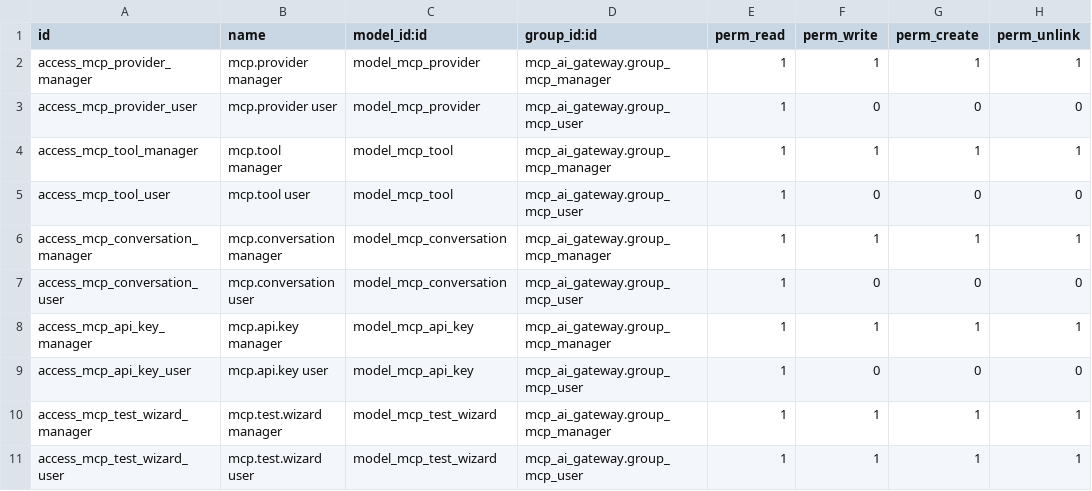
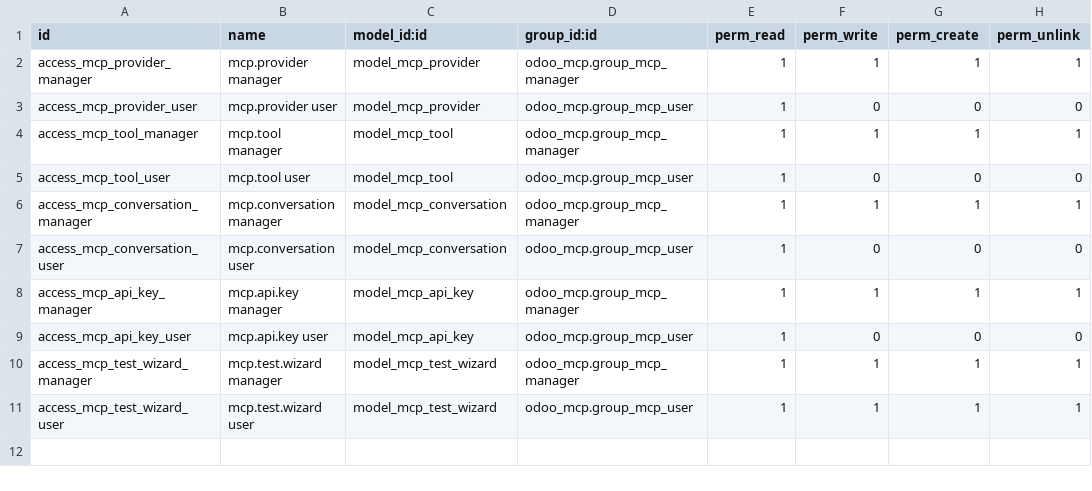
Before and after one commit to Falinwa-Vietnam/claude-odoo-mcp-gateway, a CSV file: security/ir.model.access.csv, drawn as a sheet.

```diff
--- a/security/ir.model.access.csv
+++ b/security/ir.model.access.csv
@@ -1,11 +1,11 @@
 id,name,model_id:id,group_id:id,perm_read,perm_write,perm_create,perm_unlink
-access_mcp_provider_manager,mcp.provider manager,model_mcp_provider,mcp_ai_gateway.group_mcp_manager,1,1,1,1
-access_mcp_provider_user,mcp.provider user,model_mcp_provider,mcp_ai_gateway.group_mcp_user,1,0,0,0
-access_mcp_tool_manager,mcp.tool manager,model_mcp_tool,mcp_ai_gateway.group_mcp_manager,1,1,1,1
-access_mcp_tool_user,mcp.tool user,model_mcp_tool,mcp_ai_gateway.group_mcp_user,1,0,0,0
-access_mcp_conversation_manager,mcp.conversation manager,model_mcp_conversation,mcp_ai_gateway.group_mcp_manager,1,1,1,1
-access_mcp_conversation_user,mcp.conversation user,model_mcp_conversation,mcp_ai_gateway.group_mcp_user,1,0,0,0
-access_mcp_api_key_manager,mcp.api.key manager,model_mcp_api_key,mcp_ai_gateway.group_mcp_manager,1,1,1,1
-access_mcp_api_key_user,mcp.api.key user,model_mcp_api_key,mcp_ai_gateway.group_mcp_user,1,0,0,0
-access_mcp_test_wizard_manager,mcp.test.wizard manager,model_mcp_test_wizard,mcp_ai_gateway.group_mcp_manager,1,1,1,1
-access_mcp_test_wizard_user,mcp.test.wizard user,model_mcp_test_wizard,mcp_ai_gateway.group_mcp_user,1,1,1,1
+access_mcp_provider_manager,mcp.provider manager,model_mcp_provider,odoo_mcp.group_mcp_manager,1,1,1,1
+access_mcp_provider_user,mcp.provider user,model_mcp_provider,odoo_mcp.group_mcp_user,1,0,0,0
+access_mcp_tool_manager,mcp.tool manager,model_mcp_tool,odoo_mcp.group_mcp_manager,1,1,1,1
+access_mcp_tool_user,mcp.tool user,model_mcp_tool,odoo_mcp.group_mcp_user,1,0,0,0
+access_mcp_conversation_manager,mcp.conversation manager,model_mcp_conversation,odoo_mcp.group_mcp_manager,1,1,1,1
+access_mcp_conversation_user,mcp.conversation user,model_mcp_conversation,odoo_mcp.group_mcp_user,1,0,0,0
+access_mcp_api_key_manager,mcp.api.key manager,model_mcp_api_key,odoo_mcp.group_mcp_manager,1,1,1,1
+access_mcp_api_key_user,mcp.api.key user,model_mcp_api_key,odoo_mcp.group_mcp_user,1,0,0,0
+access_mcp_test_wizard_manager,mcp.test.wizard manager,model_mcp_test_wizard,odoo_mcp.group_mcp_manager,1,1,1,1
+access_mcp_test_wizard_user,mcp.test.wizard user,model_mcp_test_wizard,odoo_mcp.group_mcp_user,1,1,1,1
```
Also changed, not shown: 6 other files.
